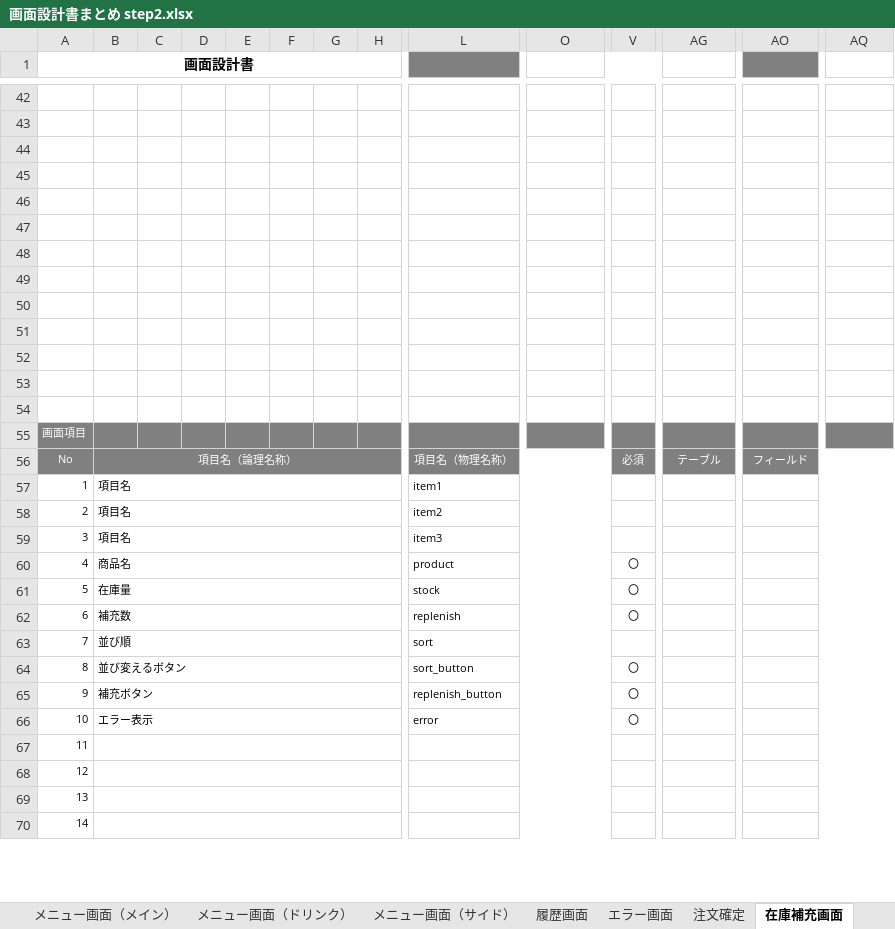
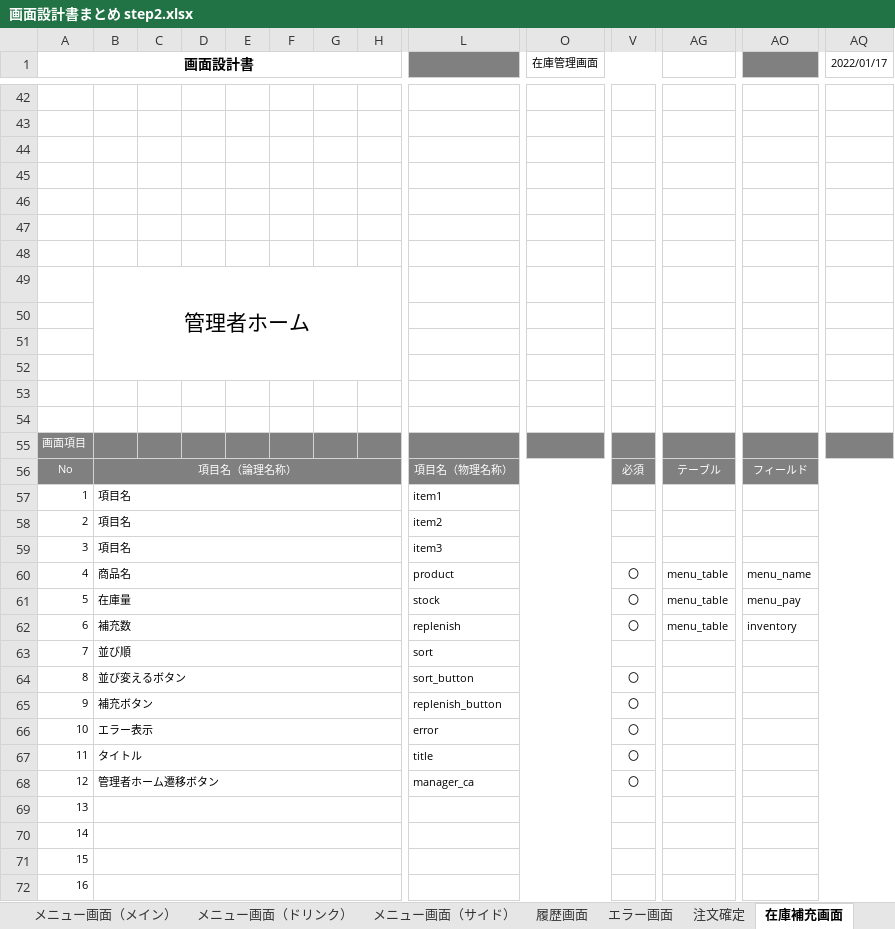
Before and after one commit to satotodob/D_Group_project, an Excel workbook: 設計書類_レビュー前/画面設計書/画面設計書step2/画面設計書まとめ step2.xlsx, sheet 在庫補充画面, drawn as a sheet; only a part is shown, gaps mark what is left out; values as stored, in another font and other column widths than the file's, no borders; charts and pictures not drawn; addresses are those after the commit; rows hold the shown columns only; the diff covers the shown part only; the diff names each change by its address in the sheet, - before the commit and + after, or states it on an @@ line.

```diff
--- a/設計書類_レビュー前/画面設計書/画面設計書step2/画面設計書まとめ step2.xlsx (sheet 在庫補充画面)
+++ b/設計書類_レビュー前/画面設計書/画面設計書step2/画面設計書まとめ step2.xlsx (sheet 在庫補充画面)
-O1: (empty)
+O1: 在庫管理画面
-AQ1: (empty)
+AQ1: 2022/01/17
-B49: (empty)
+B49: 管理者ホーム
+B49:H52 merged
-AG60:AG62: (empty)
+AG60:AG62: menu_table
-AO60: (empty)
+AO60: menu_name
-AO61: (empty)
+AO61: menu_pay
-AO62: (empty)
+AO62: inventory
+row 67: 11 | タイトル |  |  |  |  |  |  | title |  | 〇
+row 68: 12 | 管理者ホーム遷移ボタン |  |  |  |  |  |  | manager_ca |  | 〇
@@ column A (画面設計書) renumbered between rows 69 and 89 @@
```
Also changed, not shown: 6 added rows, 2 edited cells, cell formats and merged cells elsewhere in this sheet, sheet 商品管理画面, charts or pictures.
